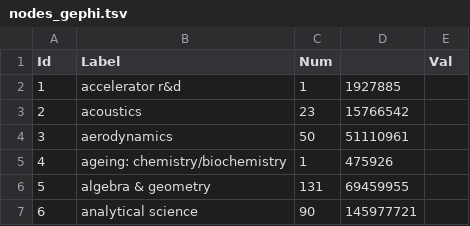
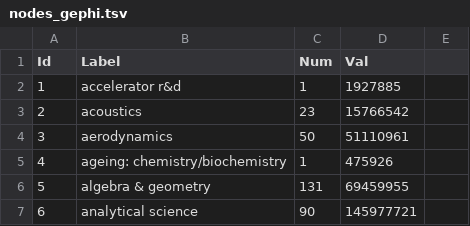
Before and after one commit to SergiuTripon/msc-thesis-na-epsrc, a TSV file: data/networks/topics/nodes_gephi.tsv, drawn as a sheet; only a part is shown.

Commit message:
Added code for Topic Network A

```diff
--- a/data/networks/topics/nodes_gephi.tsv
+++ b/data/networks/topics/nodes_gephi.tsv
@@ -1,2 +1,2 @@
-Id	Label	Num		Val
+Id	Label	Num	Val
 1	accelerator r&d	1	1927885	
```
Also changed, not shown: 1 other file.
